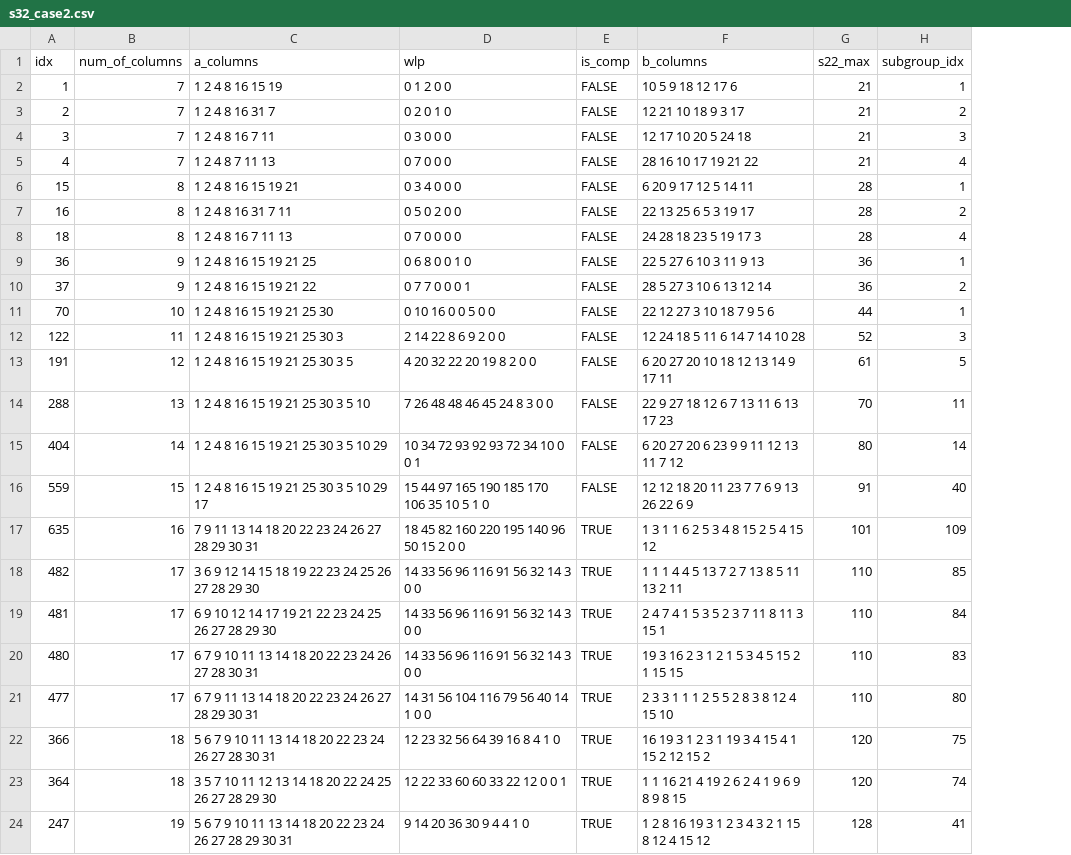
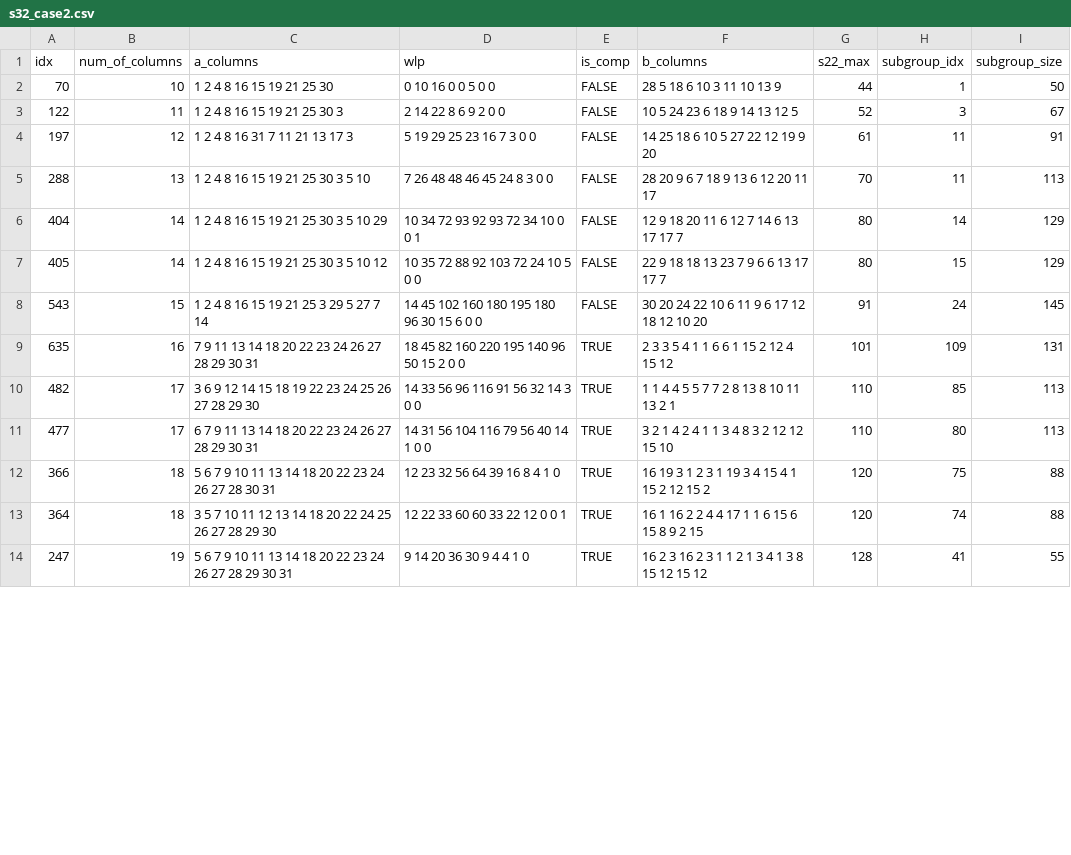
Before and after one commit to hengtseChou/master-thesis, a CSV file: s32/s32_case2.csv, drawn as a sheet; only a part is shown; removed rows and columns are numbered as before the commit, all else as after; the diff covers the shown part only; the diff names each change by its address in the sheet, - before the commit and + after, or states it on an @@ line.

```diff
--- a/s32/s32_case2.csv
+++ b/s32/s32_case2.csv
+column I (subgroup_size), rows 2-6: 50 | 67 | 91 | 113 | 129; rows 8-14: 145 | 131 | 113 | 113 | 88 | 88 | 55
-row 2: 1 | 7 | 1 2 4 8 16 15 19 | 0 1 2 0 0 | FALSE | 10 5 9 18 12 17 6 | 21 | 1
-row 3: 2 | 7 | 1 2 4 8 16 31 7 | 0 2 0 1 0 | FALSE | 12 21 10 18 9 3 17 | 21 | 2
-row 4: 3 | 7 | 1 2 4 8 16 7 11 | 0 3 0 0 0 | FALSE | 12 17 10 20 5 24 18 | 21 | 3
-row 5: 4 | 7 | 1 2 4 8 7 11 13 | 0 7 0 0 0 | FALSE | 28 16 10 17 19 21 22 | 21 | 4
-row 6: 15 | 8 | 1 2 4 8 16 15 19 21 | 0 3 4 0 0 0 | FALSE | 6 20 9 17 12 5 14 11 | 28 | 1
-row 7: 16 | 8 | 1 2 4 8 16 31 7 11 | 0 5 0 2 0 0 | FALSE | 22 13 25 6 5 3 19 17 | 28 | 2
-row 8: 18 | 8 | 1 2 4 8 16 7 11 13 | 0 7 0 0 0 0 | FALSE | 24 28 18 23 5 19 17 3 | 28 | 4
-row 9: 36 | 9 | 1 2 4 8 16 15 19 21 25 | 0 6 8 0 0 1 0 | FALSE | 22 5 27 6 10 3 11 9 13 | 36 | 1
-row 10: 37 | 9 | 1 2 4 8 16 15 19 21 22 | 0 7 7 0 0 0 1 | FALSE | 28 5 27 3 10 6 13 12 14 | 36 | 2
-F2 (b_columns): 22 12 27 3 10 18 7 9 5 6
+F2 (b_columns): 28 5 18 6 10 3 11 10 13 9
-F3 (b_columns): 12 24 18 5 11 6 14 7 14 10 28
+F3 (b_columns): 10 5 24 23 6 18 9 14 13 12 5
-A4 (idx): 191
+A4 (idx): 197
-C4 (a_columns): 1 2 4 8 16 15 19 21 25 30 3 5
+C4 (a_columns): 1 2 4 8 16 31 7 11 21 13 17 3
-D4 (wlp): 4 20 32 22 20 19 8 2 0 0
+D4 (wlp): 5 19 29 25 23 16 7 3 0 0
-F4 (b_columns): 6 20 27 20 10 18 12 13 14 9 17 11
+F4 (b_columns): 14 25 18 6 10 5 27 22 12 19 9 20
-H4 (subgroup_idx): 5
+H4 (subgroup_idx): 11
-F5 (b_columns): 22 9 27 18 12 6 7 13 11 6 13 17 23
+F5 (b_columns): 28 20 9 6 7 18 9 13 6 12 20 11 17
-F6 (b_columns): 6 20 27 20 6 23 9 9 11 12 13 11 7 12
+F6 (b_columns): 12 9 18 20 11 6 12 7 14 6 13 17 17 7
+row 7: 405 | 14 | 1 2 4 8 16 15 19 21 25 30 3 5 10 12 | 10 35 72 88 92 103 72 24 10 5 0 0 | FALSE | 22 9 18 18 13 23 7 9 6 6 13 17 17 7 | 80 | 15 | 129
-A8 (idx): 559
+A8 (idx): 543
-C8 (a_columns): 1 2 4 8 16 15 19 21 25 30 3 5 10 29 17
+C8 (a_columns): 1 2 4 8 16 15 19 21 25 3 29 5 27 7 14
-D8 (wlp): 15 44 97 165 190 185 170 106 35 10 5 1 0
+D8 (wlp): 14 45 102 160 180 195 180 96 30 15 6 0 0
-F8 (b_columns): 12 12 18 20 11 23 7 7 6 9 13 26 22 6 9
+F8 (b_columns): 30 20 24 22 10 6 11 9 6 17 12 18 12 10 20
-H8 (subgroup_idx): 40
+H8 (subgroup_idx): 24
-F9 (b_columns): 1 3 1 1 6 2 5 3 4 8 15 2 5 4 15 12
+F9 (b_columns): 2 3 3 5 4 1 1 6 6 1 15 2 12 4 15 12
-F10 (b_columns): 1 1 1 4 4 5 13 7 2 7 13 8 5 11 13 2 11
+F10 (b_columns): 1 1 4 4 5 5 7 7 2 8 13 8 10 11 13 2 1
-row 19: 481 | 17 | 6 9 10 12 14 17 19 21 22 23 24 25 26 27 28 29 30 | 14 33 56 96 116 91 56 32 14 3 0 0 | TRUE | 2 4 7 4 1 5 3 5 2 3 7 11 8 11 3 15 1 | 110 | 84
-row 20: 480 | 17 | 6 7 9 10 11 13 14 18 20 22 23 24 26 27 28 30 31 | 14 33 56 96 116 91 56 32 14 3 0 0 | TRUE | 19 3 16 2 3 1 2 1 5 3 4 5 15 2 1 15 15 | 110 | 83
-F11 (b_columns): 2 3 3 1 1 1 2 5 5 2 8 3 8 12 4 15 10
+F11 (b_columns): 3 2 1 4 2 4 1 1 3 4 8 3 2 12 12 15 10
-F13 (b_columns): 1 1 16 21 4 19 2 6 2 4 1 9 6 9 8 9 8 15
+F13 (b_columns): 16 1 16 2 2 4 4 17 1 1 6 15 6 15 8 9 2 15
-F14 (b_columns): 1 2 8 16 19 3 1 2 3 4 3 2 1 15 8 12 4 15 12
+F14 (b_columns): 16 2 3 16 2 3 1 1 2 1 3 4 1 3 8 15 12 15 12
```
Also changed, not shown: 7 edited cells elsewhere in this file, s16/s16_case1.csv, s16/s16_case2.csv, 3 other files.
